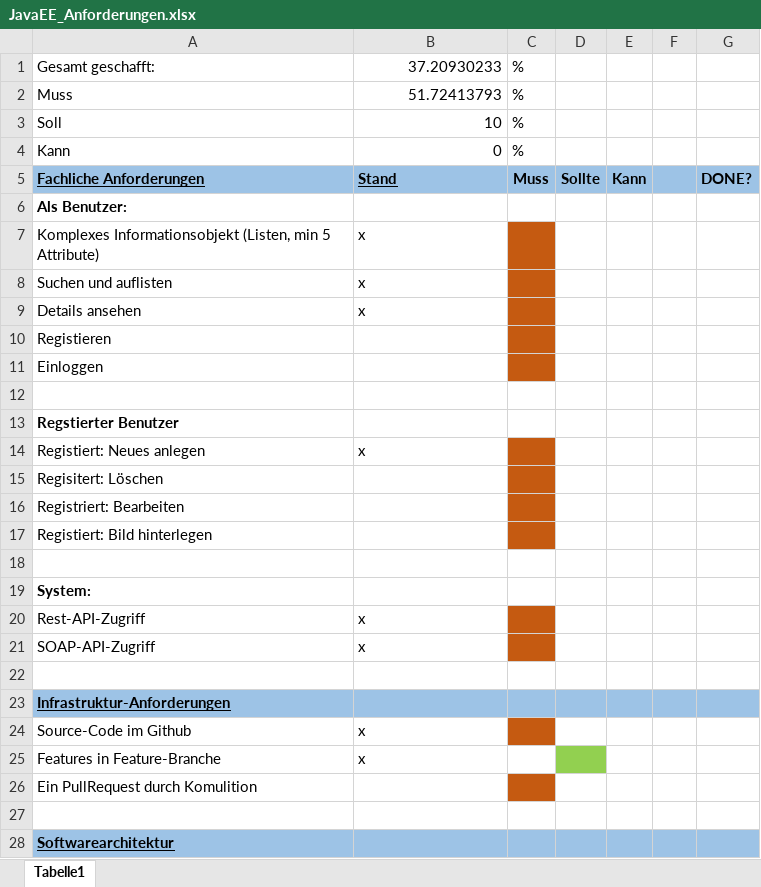
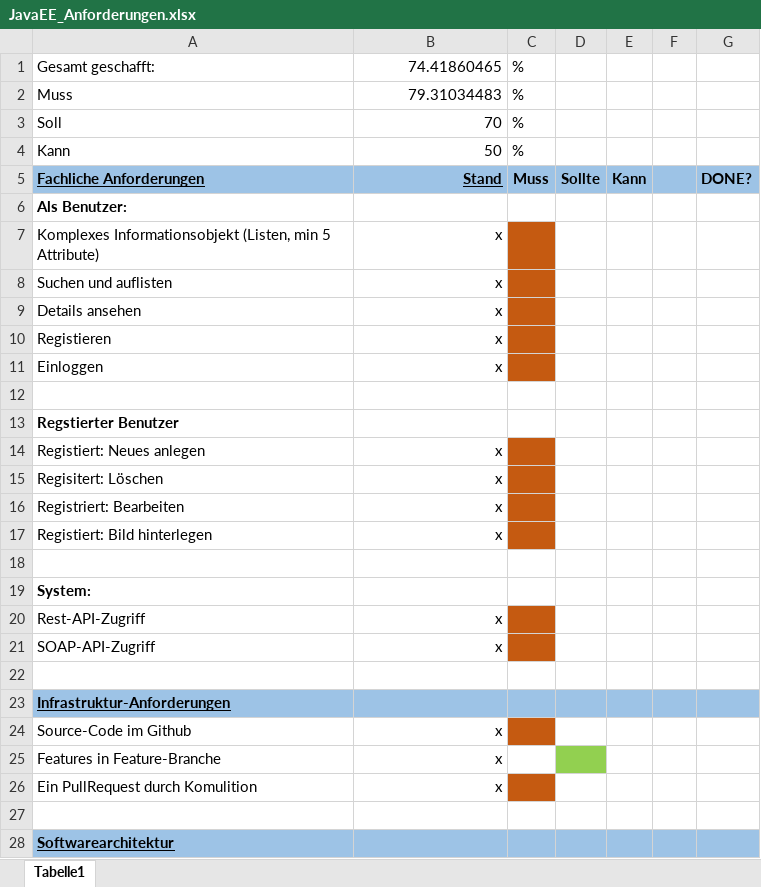
Before and after one commit to thi-enterprisejava/bookstore_schoderer, an Excel workbook: JavaEE_Anforderungen.xlsx, sheet Tabelle1, drawn as a sheet; only a part is shown; values as stored, in another font and other column widths than the file's, no borders; the diff covers the shown part only; the diff names each change by its address in the sheet, - before the commit and + after, or states it on an @@ line.

```diff
--- a/JavaEE_Anforderungen.xlsx (sheet Tabelle1)
+++ b/JavaEE_Anforderungen.xlsx (sheet Tabelle1)
-B1: 37.20930233
+B1: 74.41860465
-B2: 51.72413793
+B2: 79.31034483
-B3: 10
+B3: 70
-B4: 0
+B4: 50
-B5 alignment: left
+B5 alignment: right
-B7:B9 alignment: left
+B7:B9 alignment: right
-B10:B11: (empty)
+B10:B11: x
-B14 alignment: left
+B14 alignment: right
-B15:B17: (empty)
+B15:B17: x
-B20:B21 alignment: left
+B20:B21 alignment: right
-B24:B25 alignment: left
+B24:B25 alignment: right
-B26: (empty)
+B26: x
```
Also changed, not shown: 16 edited cells and cell formats elsewhere in this sheet.
